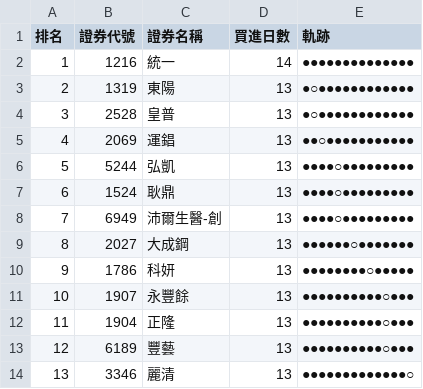
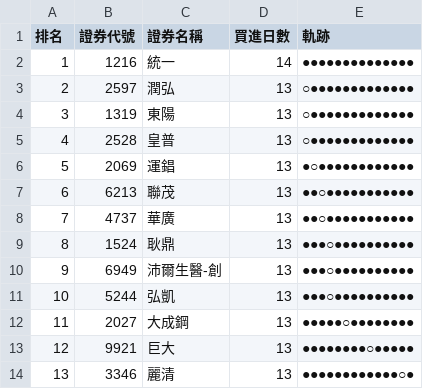
Before and after one commit to SongChiChuang/tw-stock-flow, a CSV file: reports/accumulation/foreign_accumulation_top30.csv, drawn as a sheet; only a part is shown; the diff covers the shown part only.

```diff
--- a/reports/accumulation/foreign_accumulation_top30.csv
+++ b/reports/accumulation/foreign_accumulation_top30.csv
@@ -2,13 +2,13 @@
 1,1216,統一,14,●●●●●●●●●●●●●●
-2,1319,東陽,13,●○●●●●●●●●●●●●
-3,2528,皇普,13,●○●●●●●●●●●●●●
-4,2069,運錩,13,●●○●●●●●●●●●●●
-5,5244,弘凱,13,●●●●○●●●●●●●●●
-6,1524,耿鼎,13,●●●●○●●●●●●●●●
-7,6949,沛爾生醫-創,13,●●●●○●●●●●●●●●
-8,2027,大成鋼,13,●●●●●●○●●●●●●●
-9,1786,科妍,13,●●●●●●●●○●●●●●
-10,1907,永豐餘,13,●●●●●●●●●●○●●●
-11,1904,正隆,13,●●●●●●●●●●○●●●
-12,6189,豐藝,13,●●●●●●●●●●○●●●
-13,3346,麗清,13,●●●●●●●●●●●●●○
+2,2597,潤弘,13,○●●●●●●●●●●●●●
+3,1319,東陽,13,○●●●●●●●●●●●●●
+4,2528,皇普,13,○●●●●●●●●●●●●●
+5,2069,運錩,13,●○●●●●●●●●●●●●
+6,6213,聯茂,13,●●○●●●●●●●●●●●
+7,4737,華廣,13,●●○●●●●●●●●●●●
+8,1524,耿鼎,13,●●●○●●●●●●●●●●
+9,6949,沛爾生醫-創,13,●●●○●●●●●●●●●●
+10,5244,弘凱,13,●●●○●●●●●●●●●●
+11,2027,大成鋼,13,●●●●●○●●●●●●●●
+12,9921,巨大,13,●●●●●●●●○●●●●●
+13,3346,麗清,13,●●●●●●●●●●●●○●
```
Also changed, not shown: 49 edited cells elsewhere in this file, reports/streak/foreign_streak_top30.csv, 7 other files.
